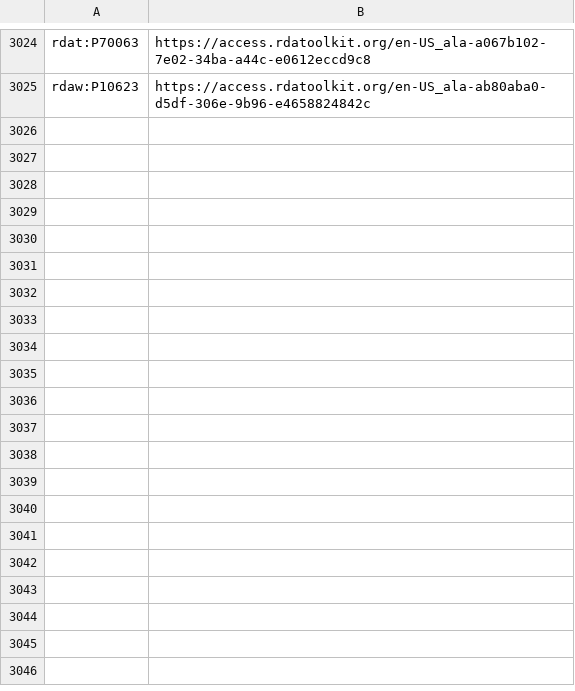
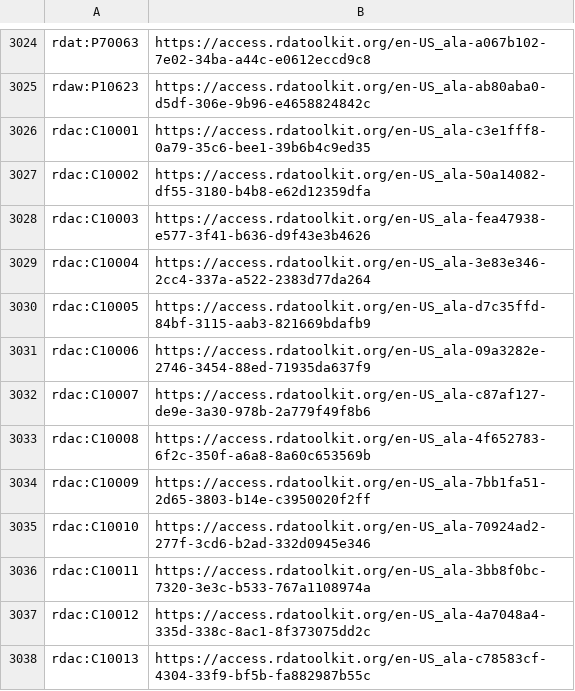
Before and after one commit to RDARegistry/RDA-Vocabularies, a CSV file: csv/Aligns/alignRDA2TK.csv, drawn as a sheet; only a part is shown, gaps mark what is left out.

Commit message:
Update alignRDA2TK.csv

```diff
--- a/csv/Aligns/alignRDA2TK.csv
+++ b/csv/Aligns/alignRDA2TK.csv
@@ -3025 +3025,14 @@ rdat:P70063,https://access.rdatoolkit.org/en-US_ala-a067b102-7e02-34ba-a44c-e061
 rdaw:P10623,https://access.rdatoolkit.org/en-US_ala-ab80aba0-d5df-306e-9b96-e4658824842c
+rdac:C10001,https://access.rdatoolkit.org/en-US_ala-c3e1fff8-0a79-35c6-bee1-39b6b4c9ed35
+rdac:C10002,https://access.rdatoolkit.org/en-US_ala-50a14082-df55-3180-b4b8-e62d12359dfa
+rdac:C10003,https://access.rdatoolkit.org/en-US_ala-fea47938-e577-3f41-b636-d9f43e3b4626
+rdac:C10004,https://access.rdatoolkit.org/en-US_ala-3e83e346-2cc4-337a-a522-2383d77da264
+rdac:C10005,https://access.rdatoolkit.org/en-US_ala-d7c35ffd-84bf-3115-aab3-821669bdafb9
+rdac:C10006,https://access.rdatoolkit.org/en-US_ala-09a3282e-2746-3454-88ed-71935da637f9
+rdac:C10007,https://access.rdatoolkit.org/en-US_ala-c87af127-de9e-3a30-978b-2a779f49f8b6
+rdac:C10008,https://access.rdatoolkit.org/en-US_ala-4f652783-6f2c-350f-a6a8-8a60c653569b
+rdac:C10009,https://access.rdatoolkit.org/en-US_ala-7bb1fa51-2d65-3803-b14e-c3950020f2ff
+rdac:C10010,https://access.rdatoolkit.org/en-US_ala-70924ad2-277f-3cd6-b2ad-332d0945e346
+rdac:C10011,https://access.rdatoolkit.org/en-US_ala-3bb8f0bc-7320-3e3c-b533-767a1108974a
+rdac:C10012,https://access.rdatoolkit.org/en-US_ala-4a7048a4-335d-338c-8ac1-8f373075dd2c
+rdac:C10013,https://access.rdatoolkit.org/en-US_ala-c78583cf-4304-33f9-bf5b-fa882987b55c
```
